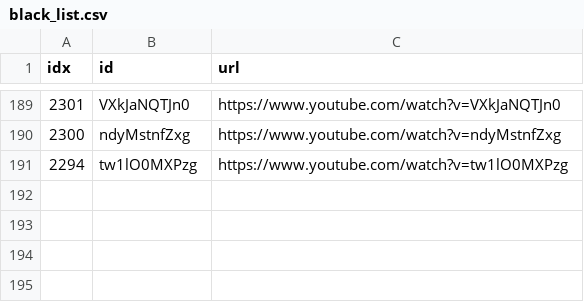
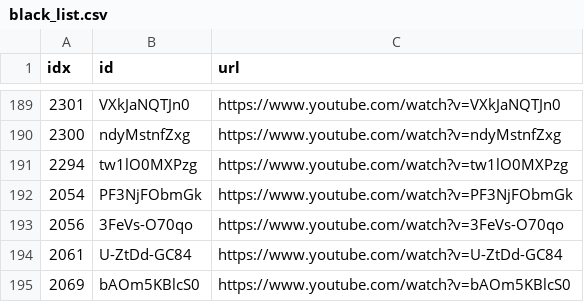
Before and after one commit to sumsjp/Drberg, a CSV file: src/black_list.csv, drawn as a sheet; only a part is shown, gaps mark what is left out; the diff names each change by its address in the sheet, - before the commit and + after, or states it on an @@ line.

```diff
--- a/src/black_list.csv
+++ b/src/black_list.csv
+row 192: 2054 | PF3NjFObmGk | https://www.youtube.com/watch?v=PF3NjFObmGk
+row 193: 2056 | 3FeVs-O70qo | https://www.youtube.com/watch?v=3FeVs-O70qo
+row 194: 2061 | U-ZtDd-GC84 | https://www.youtube.com/watch?v=U-ZtDd-GC84
+row 195: 2069 | bAOm5KBlcS0 | https://www.youtube.com/watch?v=bAOm5KBlcS0
```
Also changed, not shown: src/video_list.csv, 41 other files.
